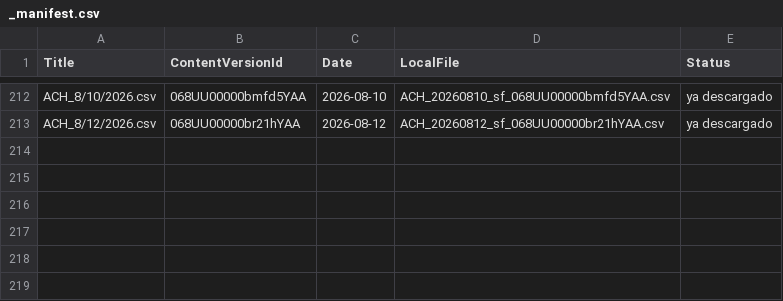
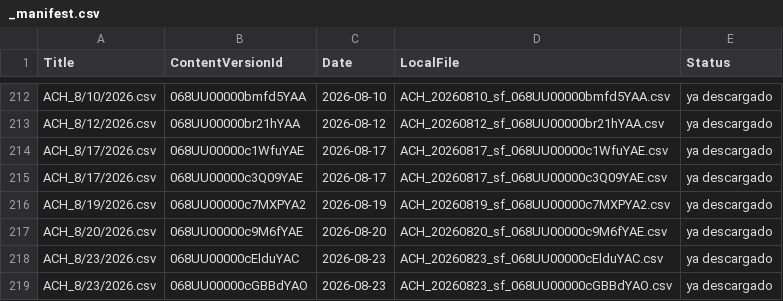
Before and after one commit to calopezp/SCRIPTS_LCS_2025, a CSV file: COLLECTIONS/ACH_REPORTADOS/sf_files/_manifest.csv, drawn as a sheet; only a part is shown, gaps mark what is left out; the diff names each change by its address in the sheet, - before the commit and + after, or states it on an @@ line.

```diff
--- a/COLLECTIONS/ACH_REPORTADOS/sf_files/_manifest.csv
+++ b/COLLECTIONS/ACH_REPORTADOS/sf_files/_manifest.csv
+row 214: ACH_8/17/2026.csv | 068UU00000c1WfuYAE | 2026-08-17 | ACH_20260817_sf_068UU00000c1WfuYAE.csv | ya descargado
+row 215: ACH_8/17/2026.csv | 068UU00000c3Q09YAE | 2026-08-17 | ACH_20260817_sf_068UU00000c3Q09YAE.csv | ya descargado
+row 216: ACH_8/19/2026.csv | 068UU00000c7MXPYA2 | 2026-08-19 | ACH_20260819_sf_068UU00000c7MXPYA2.csv | ya descargado
+row 217: ACH_8/20/2026.csv | 068UU00000c9M6fYAE | 2026-08-20 | ACH_20260820_sf_068UU00000c9M6fYAE.csv | ya descargado
+row 218: ACH_8/23/2026.csv | 068UU00000cElduYAC | 2026-08-23 | ACH_20260823_sf_068UU00000cElduYAC.csv | ya descargado
+row 219: ACH_8/23/2026.csv | 068UU00000cGBBdYAO | 2026-08-23 | ACH_20260823_sf_068UU00000cGBBdYAO.csv | ya descargado
```
Also changed, not shown: force-app/main/default/staticresources/ACHReturnsImport.csv, force-app/main/default/staticresources/ACHTransmissionImport.csv, 25 other files.
